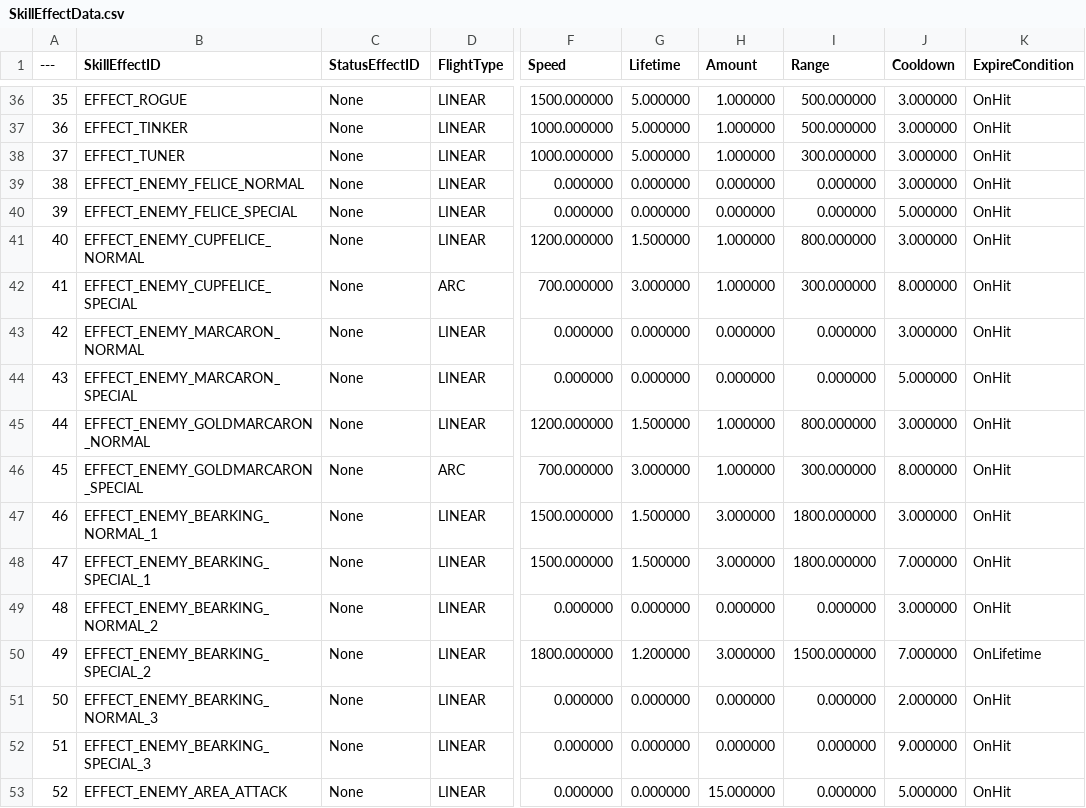
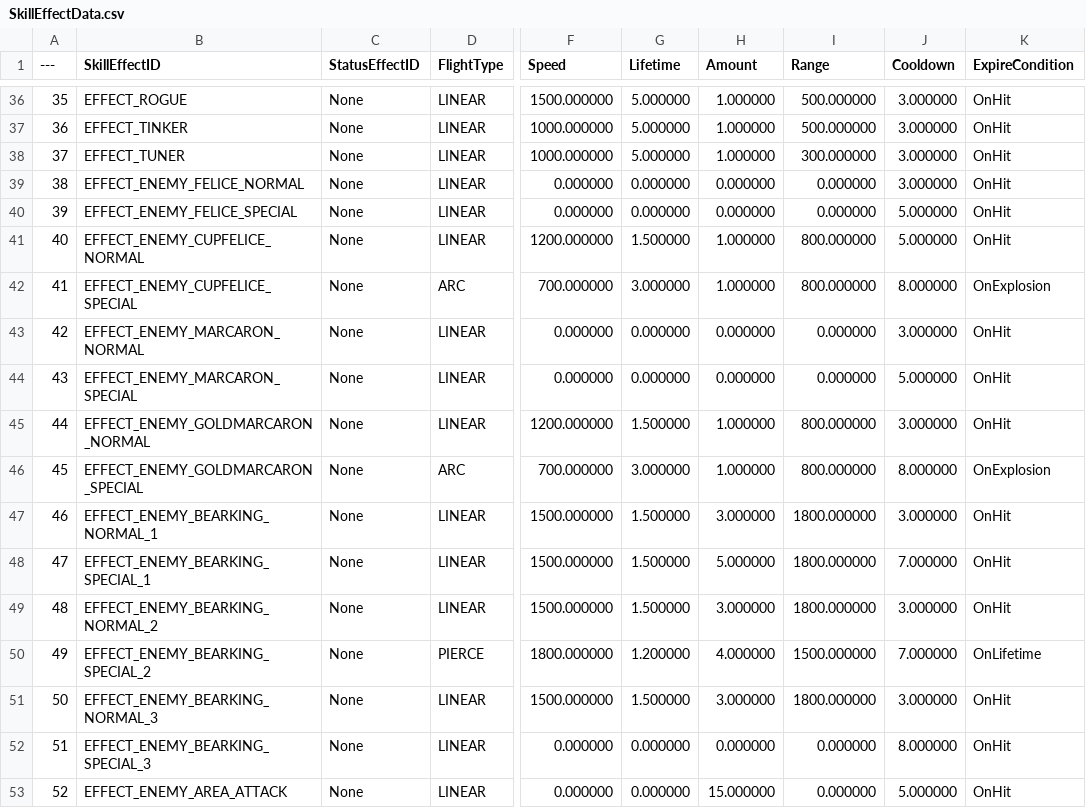
Before and after one commit to Lucky-Rabbit-s-Foot-v2/Lunar_Realm, a CSV file: ExternalSource/SkillEffectData.csv, drawn as a sheet; only a part is shown, gaps mark what is left out; the diff names each change by its address in the sheet, - before the commit and + after, or states it on an @@ line.

```diff
--- a/ExternalSource/SkillEffectData.csv
+++ b/ExternalSource/SkillEffectData.csv
-J41 (Cooldown): 3.000000
+J41 (Cooldown): 5.000000
-I42 (Range): 300.000000
+I42 (Range): 800.000000
-K42 (ExpireCondition): OnHit
+K42 (ExpireCondition): OnExplosion
-I46 (Range): 300.000000
+I46 (Range): 800.000000
-K46 (ExpireCondition): OnHit
+K46 (ExpireCondition): OnExplosion
-H48 (Amount): 3.000000
+H48 (Amount): 5.000000
-F49 (Speed): 0.000000
+F49 (Speed): 1500.000000
-G49 (Lifetime): 0.000000
+G49 (Lifetime): 1.500000
-H49 (Amount): 0.000000
+H49 (Amount): 3.000000
-I49 (Range): 0.000000
+I49 (Range): 1800.000000
-D50 (FlightType): LINEAR
+D50 (FlightType): PIERCE
-H50 (Amount): 3.000000
+H50 (Amount): 4.000000
-F51 (Speed): 0.000000
+F51 (Speed): 1500.000000
-G51 (Lifetime): 0.000000
+G51 (Lifetime): 1.500000
-H51 (Amount): 0.000000
+H51 (Amount): 3.000000
-I51 (Range): 0.000000
+I51 (Range): 1800.000000
-J51 (Cooldown): 2.000000
+J51 (Cooldown): 3.000000
-J52 (Cooldown): 9.000000
+J52 (Cooldown): 8.000000
```
Also changed, not shown: ExternalSource/SkillSpawnData.csv, ExternalSource/SkillStaticData.csv, 54 other files.
